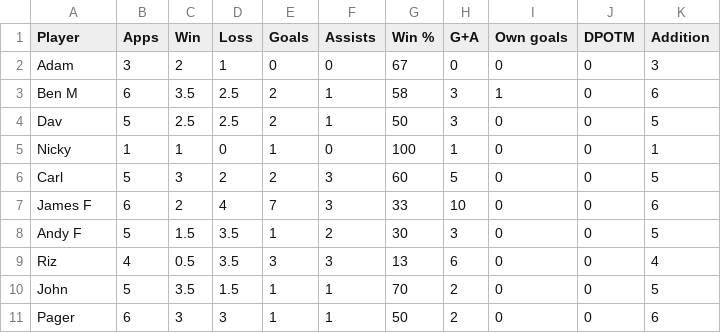
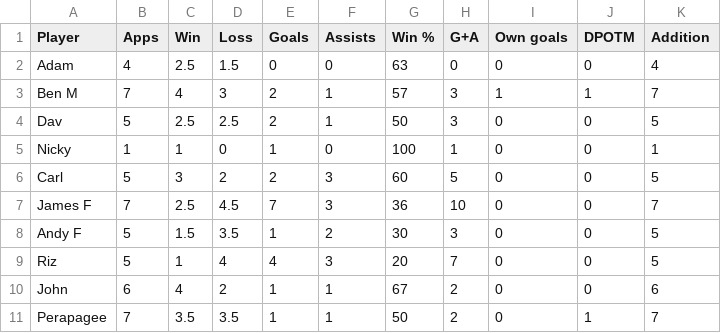
Before and after one commit to louismaughan/lpf, a CSV file: lpf.csv, drawn as a sheet; only a part is shown; the diff covers the shown part only.

```diff
--- a/lpf.csv
+++ b/lpf.csv
@@ -1,4 +1,4 @@
 Player,Apps,Win,Loss,Goals,Assists,Win %,G+A,Own goals,DPOTM,Addition
-Adam,3,2,1,0,0,67,0,0,0,3
-Ben M,6,3.5,2.5,2,1,58,3,1,0,6
+Adam,4,2.5,1.5,0,0,63,0,0,0,4
+Ben M,7,4,3,2,1,57,3,1,1,7
 Dav,5,2.5,2.5,2,1,50,3,0,0,5
@@ -6,6 +6,6 @@ Nicky,1,1,0,1,0,100,1,0,0,1
 Carl,5,3,2,2,3,60,5,0,0,5
-James F,6,2,4,7,3,33,10,0,0,6
+James F,7,2.5,4.5,7,3,36,10,0,0,7
 Andy F,5,1.5,3.5,1,2,30,3,0,0,5
-Riz,4,0.5,3.5,3,3,13,6,0,0,4
-John,5,3.5,1.5,1,1,70,2,0,0,5
-Pager,6,3,3,1,1,50,2,0,0,6
+Riz,5,1,4,4,3,20,7,0,0,5
+John,6,4,2,1,1,67,2,0,0,6
+Perapagee,7,3.5,3.5,1,1,50,2,0,1,7
```
Also changed, not shown: 2 added rows and 68 edited cells elsewhere in this file, 4 other files.
